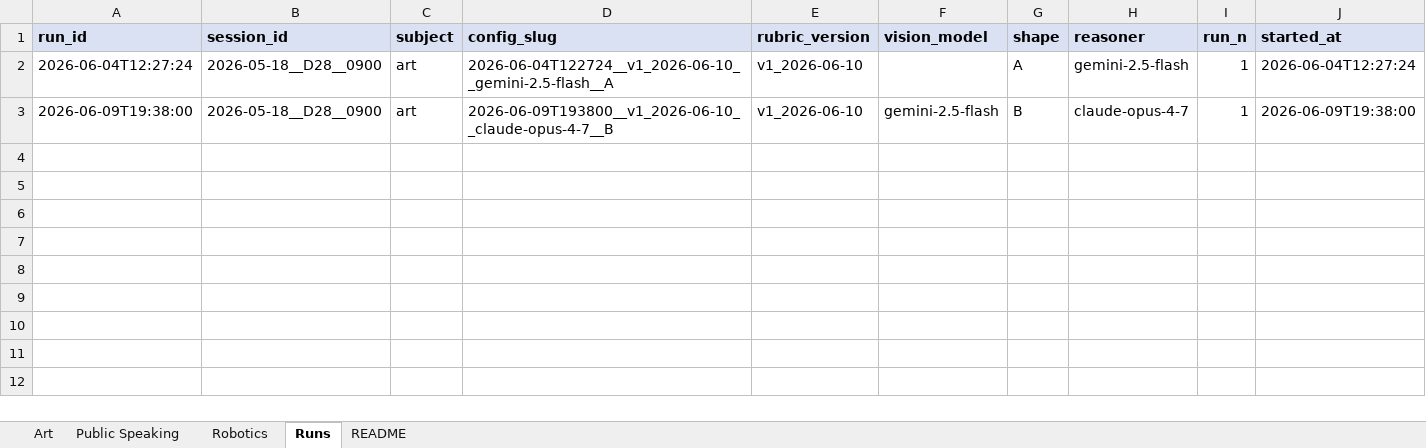
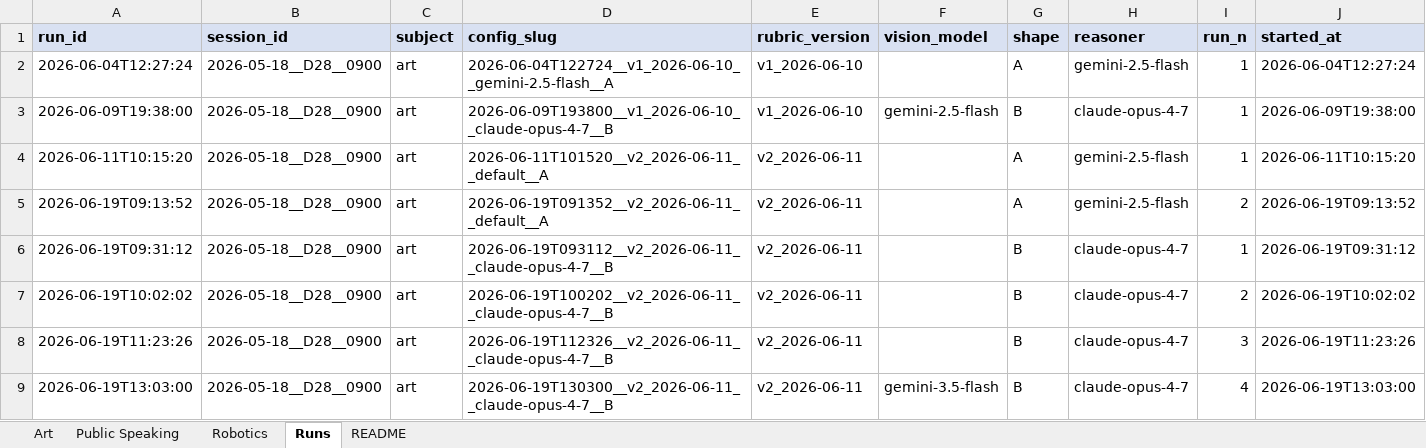
Before and after one commit to ayushreegupta-maker/teacher-quality-monitoring, an Excel workbook: data/tqm_answers.xlsx, sheet Runs, drawn as a sheet; only a part is shown; values as stored, in another font and other column widths than the file's, no borders; rows hold the shown columns only; the diff names each change by its address in the sheet, - before the commit and + after, or states it on an @@ line.

Commit message:
Shape B vision pipeline: phases/explanations/disturbances, parallelism, vision-model flag
Major changes:
- New Shape B v2 prompt (prompts/art/rubric_art_v2_2026-06-11_shape_b.md)
  feeds Claude Opus the cached evidence bundle for grounded scoring.
- Vision pass extended to emit phases / explanations / disturbances per
  chunk (subject-conditional on art) with cross-chunk continuation flags +
  Python-side merge. Non-overlap + broadened Q&A-as-explanation rules
  added to prompts/vision.md.
- Chunk processing parallelised at concurrency 5 with jittered backoff.
  ~5x wall-clock speedup over the previous serial loop.
- LLMAdapter exposes fps + media_resolution params; CLI surfaces them
  via --vision-fps + --media-resolution + --vision-model.
- README documents local + Codespaces setup paths and points colleagues
  at Lxd for test-data access.

```diff
--- a/data/tqm_answers.xlsx (sheet Runs)
+++ b/data/tqm_answers.xlsx (sheet Runs)
+row 4: 2026-06-11T10:15:20 | 2026-05-18__D28__0900 | art | 2026-06-11T101520__v2_2026-06-11__default__A | v2_2026-06-11 |  | A | gemini-2.5-flash | 1 | 2026-06-11T10:15:20
+row 5: 2026-06-19T09:13:52 | 2026-05-18__D28__0900 | art | 2026-06-19T091352__v2_2026-06-11__default__A | v2_2026-06-11 |  | A | gemini-2.5-flash | 2 | 2026-06-19T09:13:52
+row 6: 2026-06-19T09:31:12 | 2026-05-18__D28__0900 | art | 2026-06-19T093112__v2_2026-06-11__claude-opus-4-7__B | v2_2026-06-11 |  | B | claude-opus-4-7 | 1 | 2026-06-19T09:31:12
+row 7: 2026-06-19T10:02:02 | 2026-05-18__D28__0900 | art | 2026-06-19T100202__v2_2026-06-11__claude-opus-4-7__B | v2_2026-06-11 |  | B | claude-opus-4-7 | 2 | 2026-06-19T10:02:02
+row 8: 2026-06-19T11:23:26 | 2026-05-18__D28__0900 | art | 2026-06-19T112326__v2_2026-06-11__claude-opus-4-7__B | v2_2026-06-11 |  | B | claude-opus-4-7 | 3 | 2026-06-19T11:23:26
+row 9: 2026-06-19T13:03:00 | 2026-05-18__D28__0900 | art | 2026-06-19T130300__v2_2026-06-11__claude-opus-4-7__B | v2_2026-06-11 | gemini-3.5-flash | B | claude-opus-4-7 | 4 | 2026-06-19T13:03:00
```
Also changed, not shown: sheet Art, prompts/rubrics.xlsx, 11 other files.
